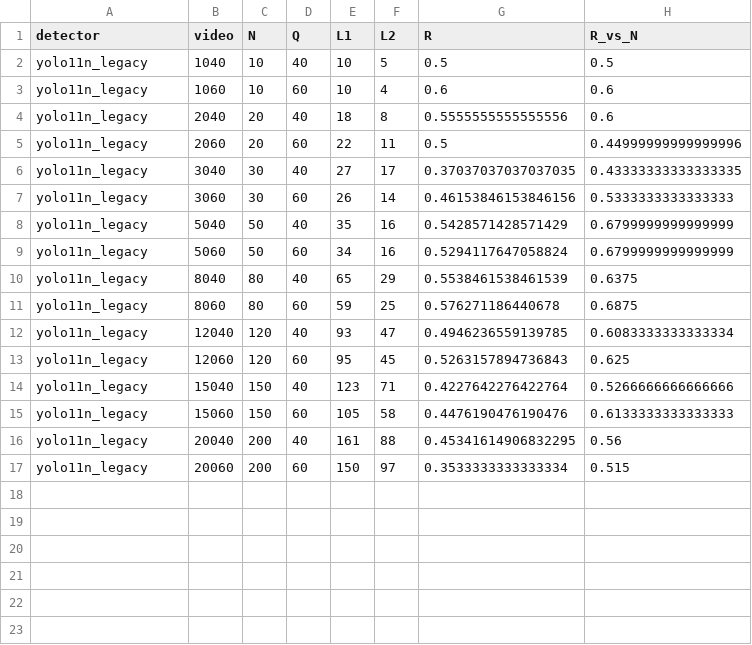
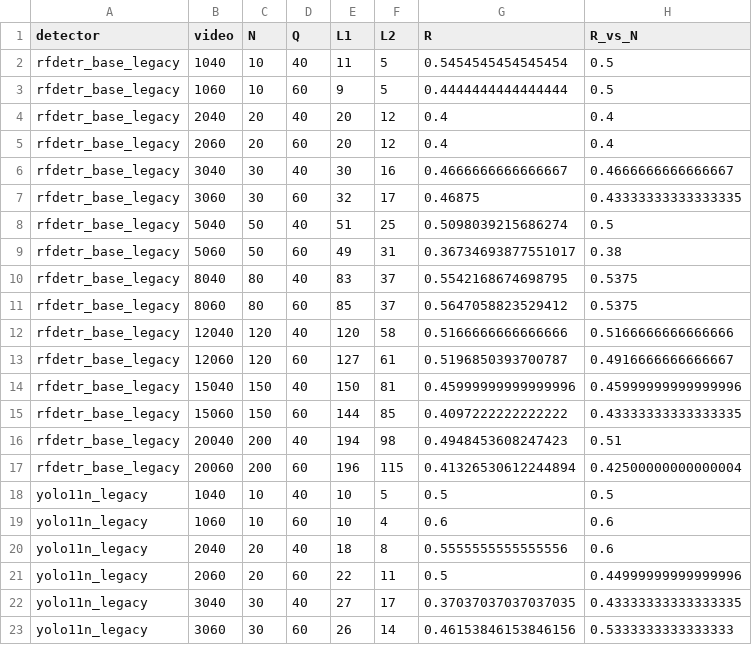
Before and after one commit to enesgul23/trackwood, a CSV file: results/trapping_efficiency.csv, drawn as a sheet; only a part is shown; the shorter side is filled out with more unchanged rows.

```diff
--- a/results/trapping_efficiency.csv
+++ b/results/trapping_efficiency.csv
@@ -1,2 +1,18 @@
 detector,video,N,Q,L1,L2,R,R_vs_N
+rfdetr_base_legacy,1040,10,40,11,5,0.5454545454545454,0.5
+rfdetr_base_legacy,1060,10,60,9,5,0.4444444444444444,0.5
+rfdetr_base_legacy,2040,20,40,20,12,0.4,0.4
+rfdetr_base_legacy,2060,20,60,20,12,0.4,0.4
+rfdetr_base_legacy,3040,30,40,30,16,0.4666666666666667,0.4666666666666667
+rfdetr_base_legacy,3060,30,60,32,17,0.46875,0.43333333333333335
+rfdetr_base_legacy,5040,50,40,51,25,0.5098039215686274,0.5
+rfdetr_base_legacy,5060,50,60,49,31,0.36734693877551017,0.38
+rfdetr_base_legacy,8040,80,40,83,37,0.5542168674698795,0.5375
+rfdetr_base_legacy,8060,80,60,85,37,0.5647058823529412,0.5375
+rfdetr_base_legacy,12040,120,40,120,58,0.5166666666666666,0.5166666666666666
+rfdetr_base_legacy,12060,120,60,127,61,0.5196850393700787,0.4916666666666667
+rfdetr_base_legacy,15040,150,40,150,81,0.45999999999999996,0.45999999999999996
+rfdetr_base_legacy,15060,150,60,144,85,0.4097222222222222,0.43333333333333335
+rfdetr_base_legacy,20040,200,40,194,98,0.4948453608247423,0.51
+rfdetr_base_legacy,20060,200,60,196,115,0.41326530612244894,0.42500000000000004
 yolo11n_legacy,1040,10,40,10,5,0.5,0.5
```
Also changed, not shown: results/mass_balance_closure.csv, results/sensitivity_oat.csv, 17 other files.
